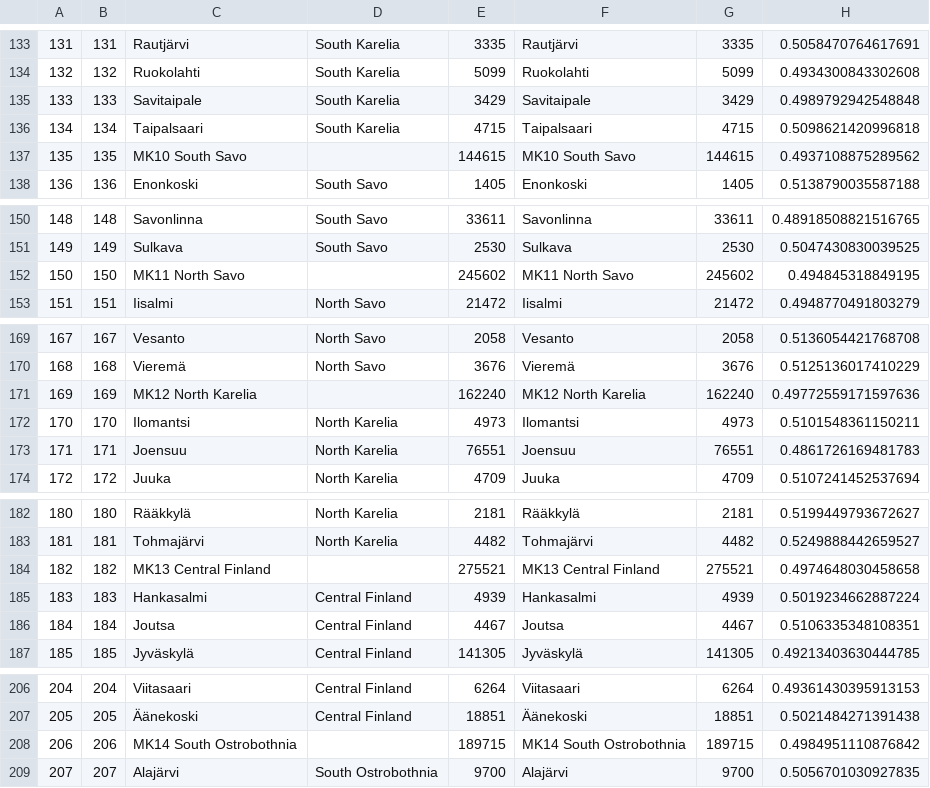
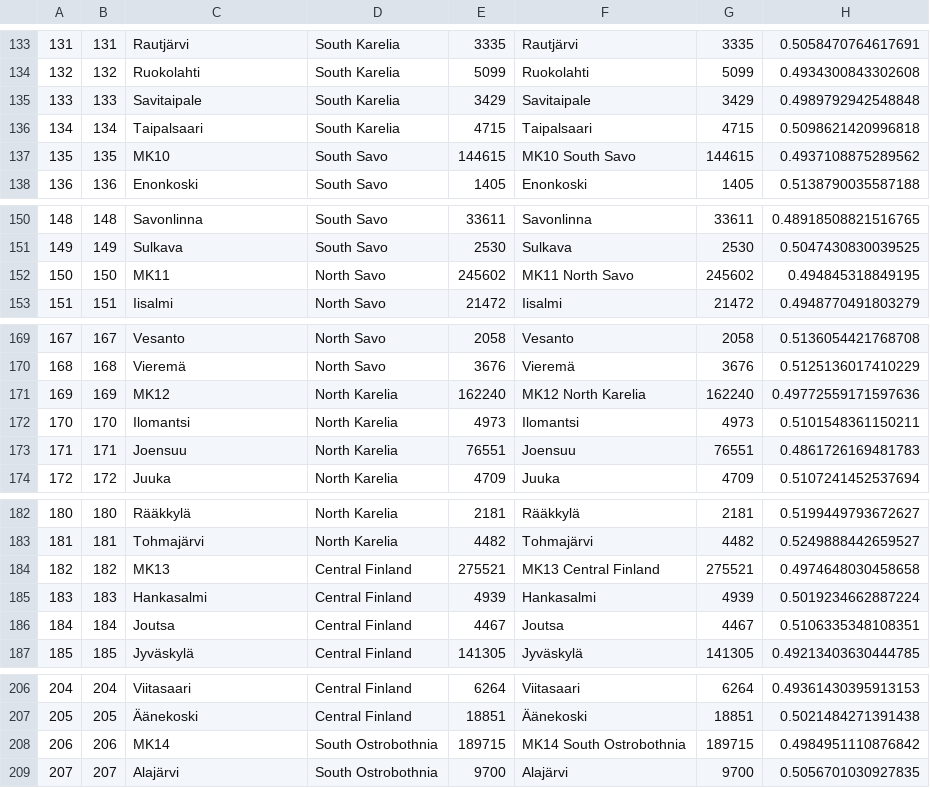
Before and after one commit to synthetichealth/synthea-international, a CSV file: fi/src/main/resources/geography/demographics.csv, drawn as a sheet; only a part is shown, gaps mark what is left out; the diff covers the shown part only; the diff names each change by its address in the sheet, - before the commit and + after, or states it on an @@ line.

```diff
--- a/fi/src/main/resources/geography/demographics.csv
+++ b/fi/src/main/resources/geography/demographics.csv
-C137: MK10 South Savo
+C137: MK10
-D137: (empty)
+D137: South Savo
-C152: MK11 North Savo
+C152: MK11
-D152: (empty)
+D152: North Savo
-C171: MK12 North Karelia
+C171: MK12
-D171: (empty)
+D171: North Karelia
-C184: MK13 Central Finland
+C184: MK13
-D184: (empty)
+D184: Central Finland
-C208: MK14 South Ostrobothnia
+C208: MK14
-D208: (empty)
+D208: South Ostrobothnia
```
Also changed, not shown: 39 edited cells elsewhere in this file, ca/src/main/resources/payers/insurance_plans.csv, 29 other files.
